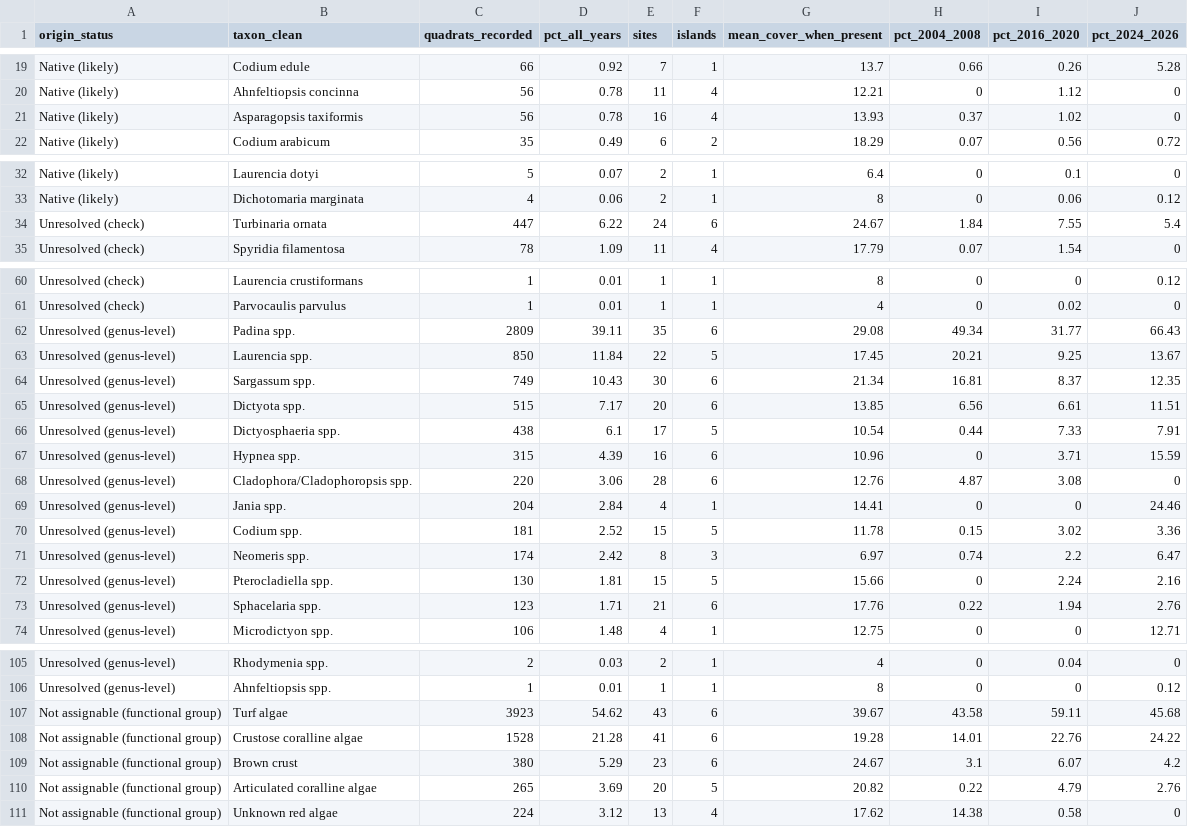
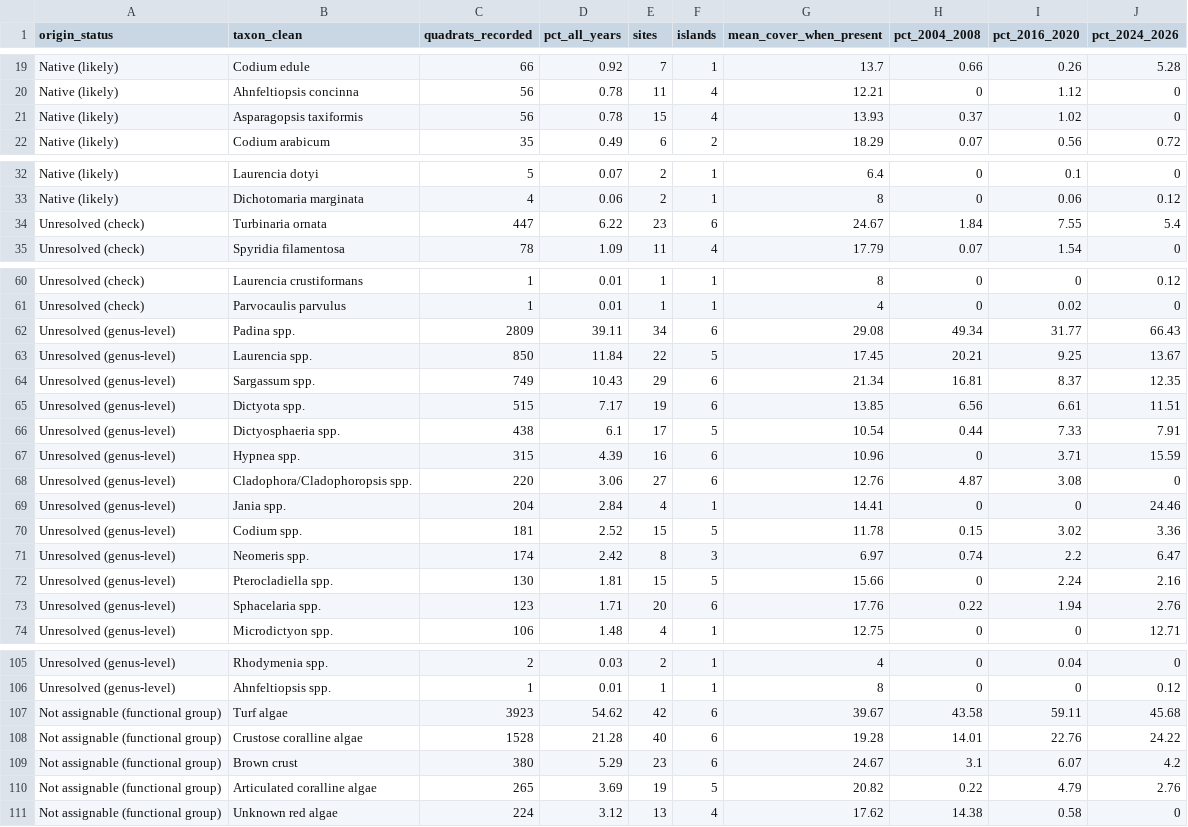
Before and after one commit to OCN-682-UH/GroupC_AI_Data_Sprint, a CSV file: AI_data/Outputs/algae_origin_summary.csv, drawn as a sheet; only a part is shown, gaps mark what is left out; the diff covers the shown part only.

```diff
--- a/AI_data/Outputs/algae_origin_summary.csv
+++ b/AI_data/Outputs/algae_origin_summary.csv
@@ -20,3 +20,3 @@ Native (likely),Codium edule,66,0.92,7,1,13.7,0.66,0.26,5.28
 Native (likely),Ahnfeltiopsis concinna,56,0.78,11,4,12.21,0,1.12,0
-Native (likely),Asparagopsis taxiformis,56,0.78,16,4,13.93,0.37,1.02,0
+Native (likely),Asparagopsis taxiformis,56,0.78,15,4,13.93,0.37,1.02,0
 Native (likely),Codium arabicum,35,0.49,6,2,18.29,0.07,0.56,0.72
@@ -33,3 +33,3 @@ Native (likely),Laurencia dotyi,5,0.07,2,1,6.4,0,0.1,0
 Native (likely),Dichotomaria marginata,4,0.06,2,1,8,0,0.06,0.12
-Unresolved (check),Turbinaria ornata,447,6.22,24,6,24.67,1.84,7.55,5.4
+Unresolved (check),Turbinaria ornata,447,6.22,23,6,24.67,1.84,7.55,5.4
 Unresolved (check),Spyridia filamentosa,78,1.09,11,4,17.79,0.07,1.54,0
@@ -61,9 +61,9 @@ Unresolved (check),Laurencia crustiformans,1,0.01,1,1,8,0,0,0.12
 Unresolved (check),Parvocaulis parvulus,1,0.01,1,1,4,0,0.02,0
-Unresolved (genus-level),Padina spp.,2809,39.11,35,6,29.08,49.34,31.77,66.43
+Unresolved (genus-level),Padina spp.,2809,39.11,34,6,29.08,49.34,31.77,66.43
 Unresolved (genus-level),Laurencia spp.,850,11.84,22,5,17.45,20.21,9.25,13.67
-Unresolved (genus-level),Sargassum spp.,749,10.43,30,6,21.34,16.81,8.37,12.35
-Unresolved (genus-level),Dictyota spp.,515,7.17,20,6,13.85,6.56,6.61,11.51
+Unresolved (genus-level),Sargassum spp.,749,10.43,29,6,21.34,16.81,8.37,12.35
+Unresolved (genus-level),Dictyota spp.,515,7.17,19,6,13.85,6.56,6.61,11.51
 Unresolved (genus-level),Dictyosphaeria spp.,438,6.1,17,5,10.54,0.44,7.33,7.91
 Unresolved (genus-level),Hypnea spp.,315,4.39,16,6,10.96,0,3.71,15.59
-Unresolved (genus-level),Cladophora/Cladophoropsis spp.,220,3.06,28,6,12.76,4.87,3.08,0
+Unresolved (genus-level),Cladophora/Cladophoropsis spp.,220,3.06,27,6,12.76,4.87,3.08,0
 Unresolved (genus-level),Jania spp.,204,2.84,4,1,14.41,0,0,24.46
@@ -72,3 +72,3 @@ Unresolved (genus-level),Neomeris spp.,174,2.42,8,3,6.97,0.74,2.2,6.47
 Unresolved (genus-level),Pterocladiella spp.,130,1.81,15,5,15.66,0,2.24,2.16
-Unresolved (genus-level),Sphacelaria spp.,123,1.71,21,6,17.76,0.22,1.94,2.76
+Unresolved (genus-level),Sphacelaria spp.,123,1.71,20,6,17.76,0.22,1.94,2.76
 Unresolved (genus-level),Microdictyon spp.,106,1.48,4,1,12.75,0,0,12.71
@@ -106,6 +106,6 @@ Unresolved (genus-level),Rhodymenia spp.,2,0.03,2,1,4,0,0.04,0
 Unresolved (genus-level),Ahnfeltiopsis spp.,1,0.01,1,1,8,0,0,0.12
-Not assignable (functional group),Turf algae,3923,54.62,43,6,39.67,43.58,59.11,45.68
-Not assignable (functional group),Crustose coralline algae,1528,21.28,41,6,19.28,14.01,22.76,24.22
+Not assignable (functional group),Turf algae,3923,54.62,42,6,39.67,43.58,59.11,45.68
+Not assignable (functional group),Crustose coralline algae,1528,21.28,40,6,19.28,14.01,22.76,24.22
 Not assignable (functional group),Brown crust,380,5.29,23,6,24.67,3.1,6.07,4.2
-Not assignable (functional group),Articulated coralline algae,265,3.69,20,5,20.82,0.22,4.79,2.76
+Not assignable (functional group),Articulated coralline algae,265,3.69,19,5,20.82,0.22,4.79,2.76
 Not assignable (functional group),Unknown red algae,224,3.12,13,4,17.62,14.38,0.58,0
```
Also changed, not shown: 2 edited cells elsewhere in this file, 2 other files.
